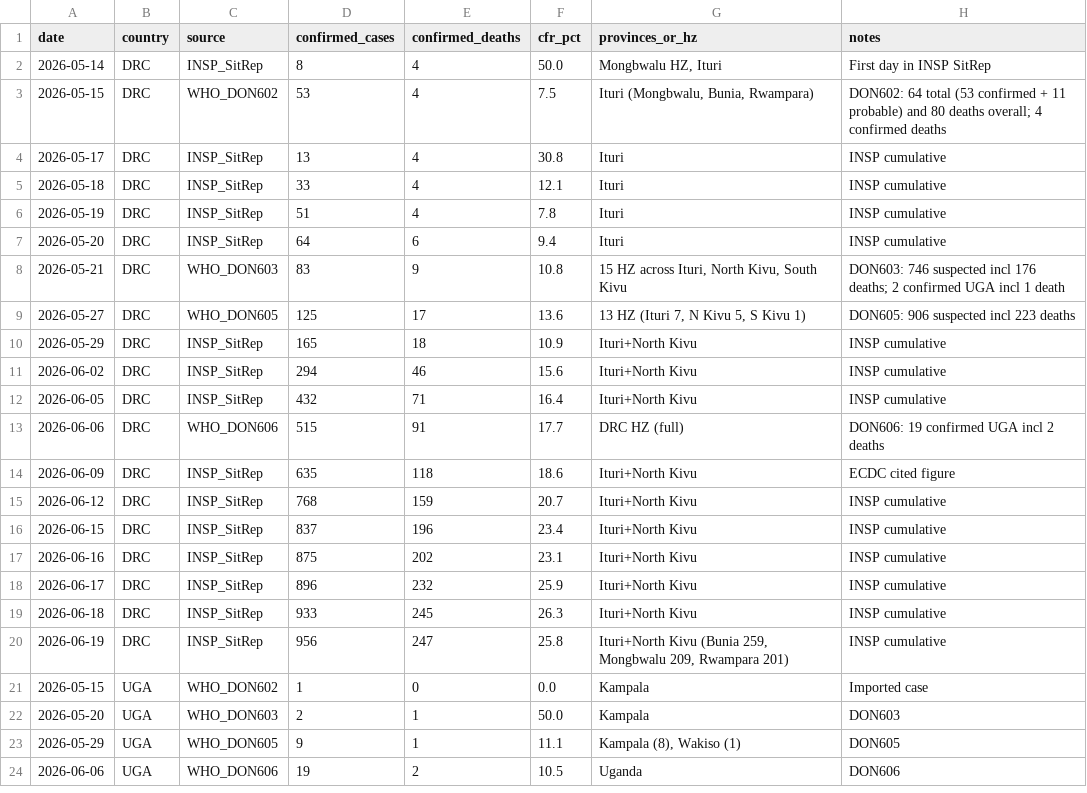
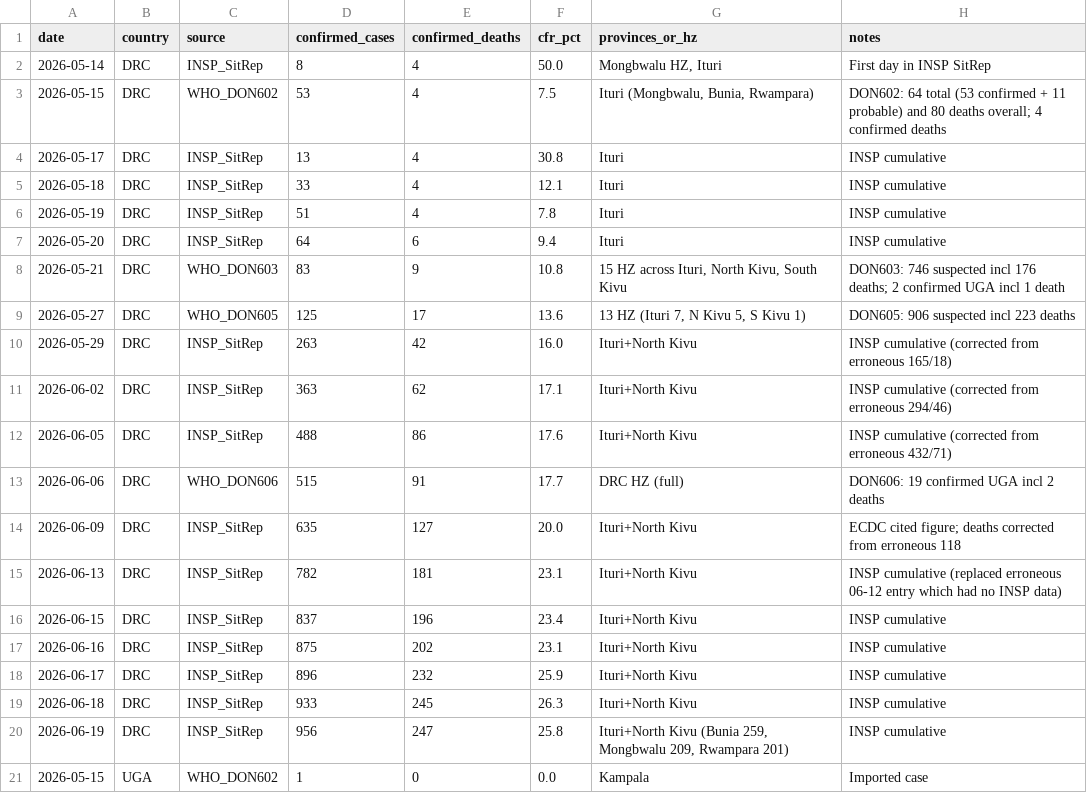
Before and after one commit to drfittri/bdbv-importation-asean, a CSV file: data/raw/who_don_series.csv, drawn as a sheet; only a part is shown; the shorter side is filled out with more unchanged rows.

Commit message:
Phase 2: parameters & travel complete (QG2 passed)
Step 11: Extracted ECDC model params from PDF Annex 1-3
- 6-compartment SEIR ODE, MC sampling, importation formula
- N=13,392,200, R0=1.24, CFR 0.32-0.54, incubation 10d, p_E=0.1, p_I=0.9
- ECDC code repo: code.europa.eu/ecdc/ebola_importation_risk

Step 12: Air routes DRC/Uganda to ASEAN (13 routes)
- Sourced from Tuite et al. 2019 (PMID 31414699) + ECDC context
- No direct flights; all via DXB/DOH/NBO/SIN transit hubs
- Outbreak-region airports (GOM/BUX) marked route_exists=FALSE

Step 13: Travel volumes as hypothetical scenarios (PLAN v2 override)
- 10/25/50/100 travellers for Malaysia and ASEAN combined
- Mirrors ECDC approach; no pseudo-precise IATA estimates

Step 14: 01_data_prep.R - epi params from INSP data
- 956 confirmed cases / 247 deaths (19 Jun 2026)
- CFR 25.84%, growth rate r=0.114 (doubling 6.1d, R2=0.88)
- Window growth (5-19 Jun): r=0.048 (doubling 14.3d, deceleration)

QG2: All checks passed (epi_parameters, travel_volumes, model_parameters,
air_routes, CFR range 0.05-0.55)

```diff
--- a/data/raw/who_don_series.csv
+++ b/data/raw/who_don_series.csv
@@ -9,8 +9,8 @@ date,country,source,confirmed_cases,confirmed_deaths,cfr_pct,provinces_or_hz,not
 2026-05-27,DRC,WHO_DON605,125,17,13.6,"13 HZ (Ituri 7, N Kivu 5, S Kivu 1)","DON605: 906 suspected incl 223 deaths"
-2026-05-29,DRC,INSP_SitRep,165,18,10.9,Ituri+North Kivu,INSP cumulative
-2026-06-02,DRC,INSP_SitRep,294,46,15.6,Ituri+North Kivu,INSP cumulative
-2026-06-05,DRC,INSP_SitRep,432,71,16.4,Ituri+North Kivu,INSP cumulative
+2026-05-29,DRC,INSP_SitRep,263,42,16.0,Ituri+North Kivu,INSP cumulative (corrected from erroneous 165/18)
+2026-06-02,DRC,INSP_SitRep,363,62,17.1,Ituri+North Kivu,INSP cumulative (corrected from erroneous 294/46)
+2026-06-05,DRC,INSP_SitRep,488,86,17.6,Ituri+North Kivu,INSP cumulative (corrected from erroneous 432/71)
 2026-06-06,DRC,WHO_DON606,515,91,17.7,"DRC HZ (full)","DON606: 19 confirmed UGA incl 2 deaths"
-2026-06-09,DRC,INSP_SitRep,635,118,18.6,Ituri+North Kivu,ECDC cited figure
-2026-06-12,DRC,INSP_SitRep,768,159,20.7,Ituri+North Kivu,INSP cumulative
+2026-06-09,DRC,INSP_SitRep,635,127,20.0,Ituri+North Kivu,"ECDC cited figure; deaths corrected from erroneous 118"
+2026-06-13,DRC,INSP_SitRep,782,181,23.1,Ituri+North Kivu,"INSP cumulative (replaced erroneous 06-12 entry which had no INSP data)"
 2026-06-15,DRC,INSP_SitRep,837,196,23.4,Ituri+North Kivu,INSP cumulative
```
Also changed, not shown: 10 other files.
